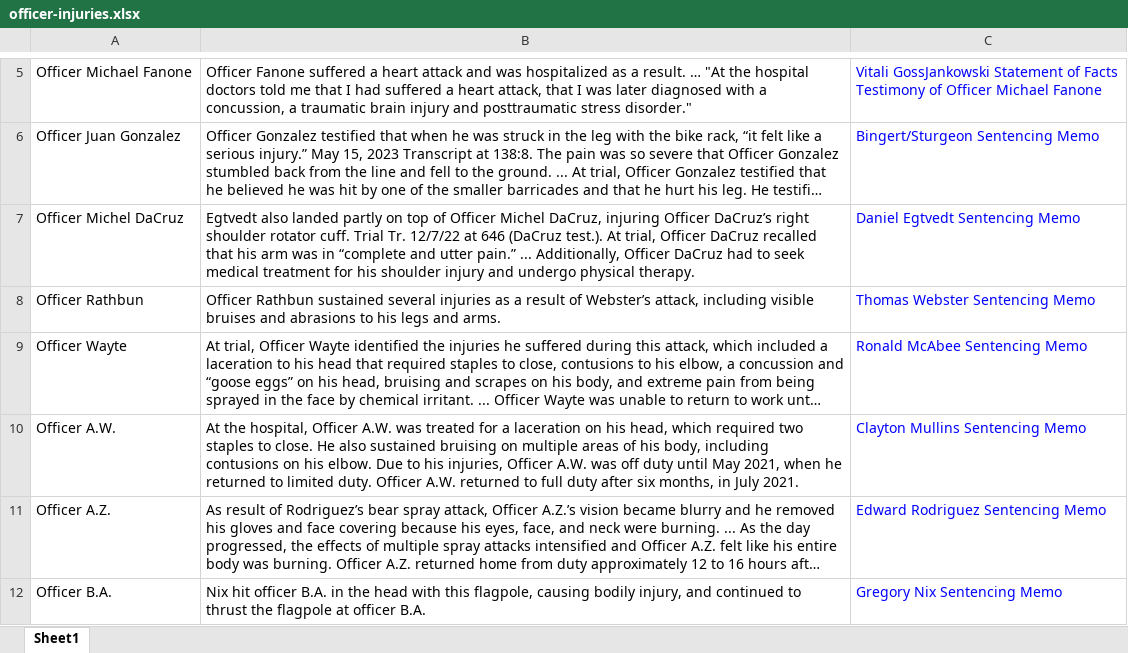
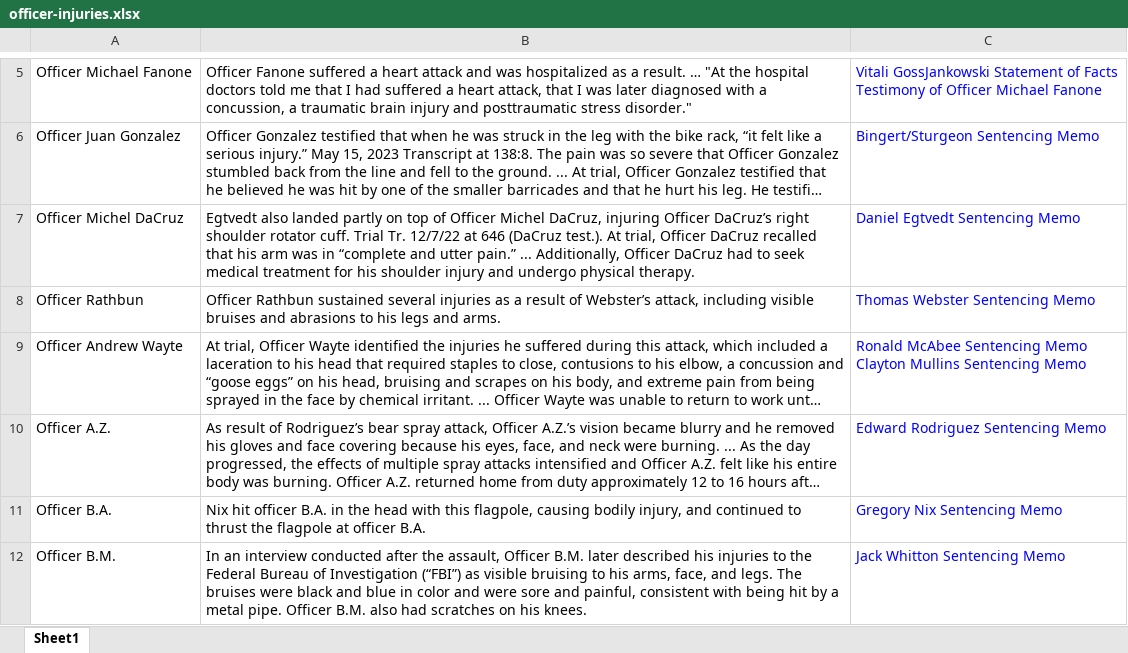
Before and after one commit to sigsegv1980/sigsegv1980.github.io, an Excel workbook: j6/officer-injuries.xlsx, sheet Sheet1, drawn as a sheet; only a part is shown, gaps mark what is left out; the shorter side is filled out with more unchanged rows; long unchanged cells end in …; values as stored, in another font and other column widths than the file's, no borders; ↵ is a line break in a cell; the diff names each change by its address in the sheet, - before the commit and + after, or states it on an @@ line.

Commit message:
update

```diff
--- a/j6/officer-injuries.xlsx (sheet Sheet1)
+++ b/j6/officer-injuries.xlsx (sheet Sheet1)
-A9: Officer Wayte
+A9: Officer Andrew Wayte
-C9: Ronald McAbee Sentencing Memo
+C9: Ronald McAbee Sentencing Memo ↵ Clayton Mullins Sentencing Memo
-row 10: Officer A.W. | At the hospital, Officer A.W. was treated for a laceration on his head, which required two staples to close. He also sustained bruising on multiple areas of his body, including contusions on his elbow. Due to his injuries, Officer A.W. was off duty until May 2021, when he returned to limited duty. Officer A.W. returned to full duty after six months, in July 2021. | Clayton Mullins Sentencing Memo
```
